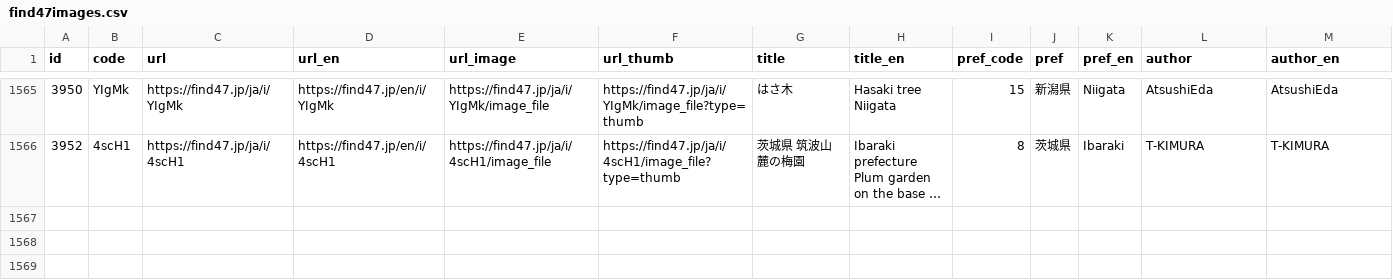
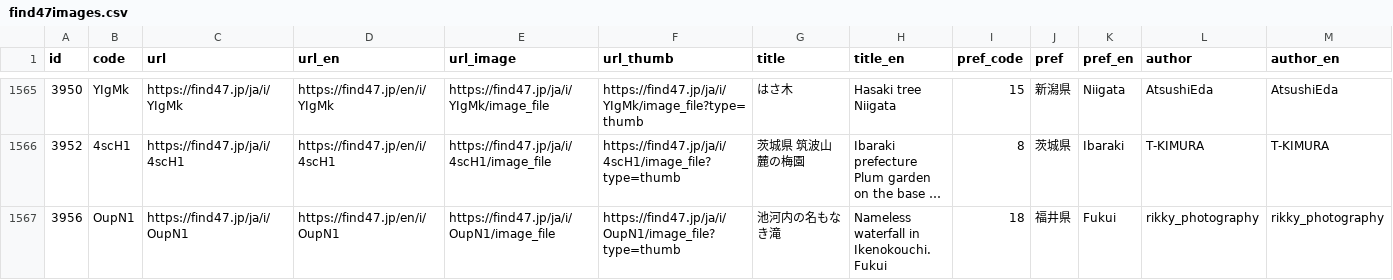
Before and after one commit to code4fukui/find47, a CSV file: find47images.csv, drawn as a sheet; only a part is shown, gaps mark what is left out; long unchanged cells end in …; rows hold the shown columns only; the diff names each change by its address in the sheet, - before the commit and + after, or states it on an @@ line.

Commit message:
update data

```diff
--- a/find47images.csv
+++ b/find47images.csv
+row 1567: 3956 | OupN1 | https://find47.jp/ja/i/OupN1 | https://find47.jp/en/i/OupN1 | https://find47.jp/ja/i/OupN1/image_file | https://find47.jp/ja/i/OupN1/image_file?type=thumb | 池河内の名もなき滝 | Nameless waterfall in Ikenokouchi. Fukui | 18 | 福井県 | Fukui | rikky_photography | rikky_photography
```
Also changed, not shown: find47images_c.csv, 4 other files.
